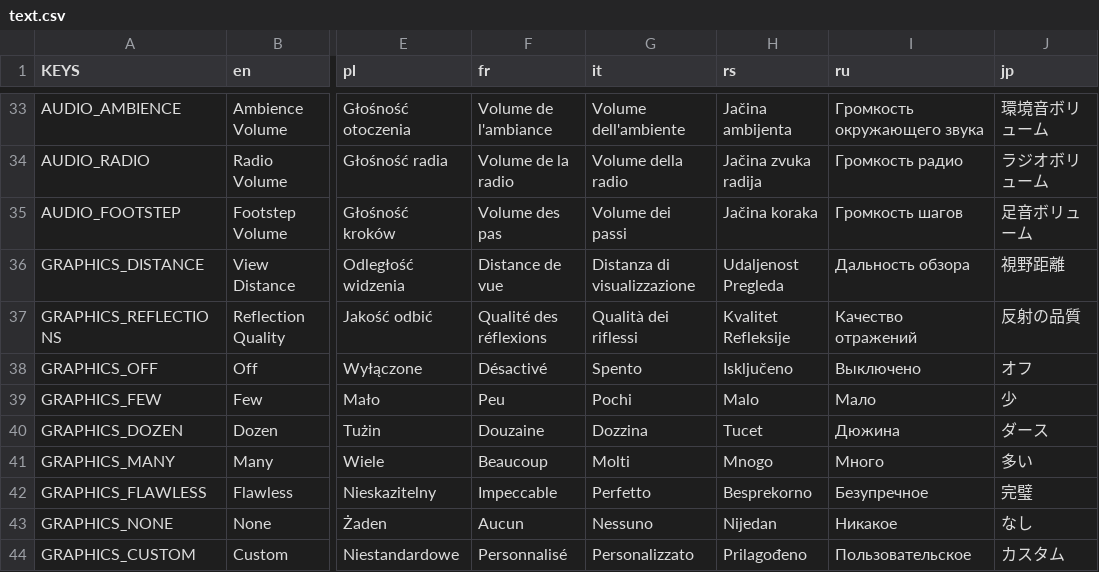
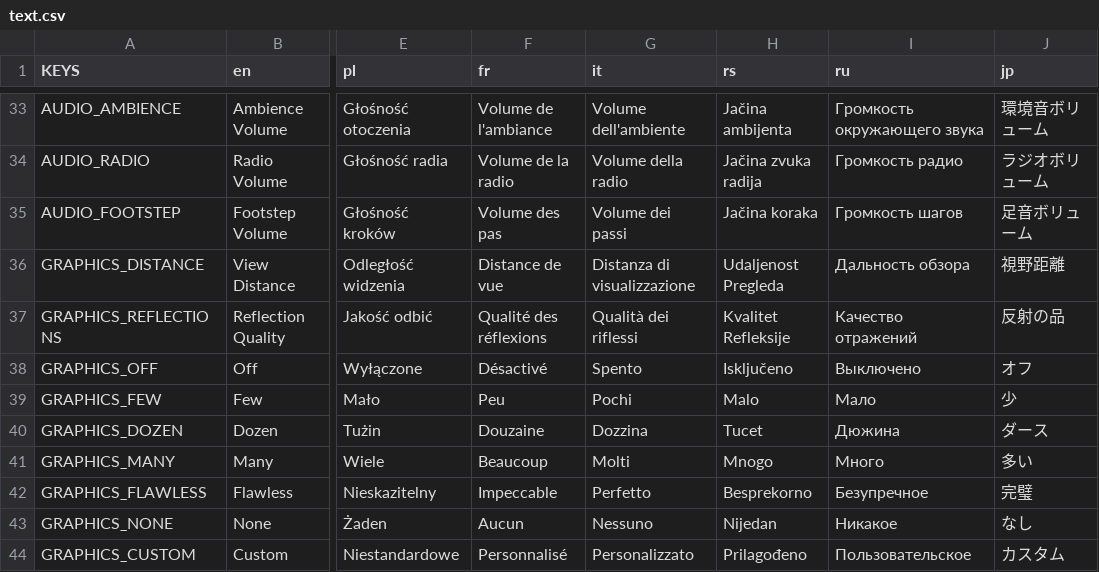
Before and after one commit to Infiland/MonophobiaEchoes-translations, a CSV file: text.csv, drawn as a sheet; only a part is shown, gaps mark what is left out; the diff names each change by its address in the sheet, - before the commit and + after, or states it on an @@ line.

```diff
--- a/text.csv
+++ b/text.csv
-J37 (jp): 反射の品質
+J37 (jp): 反射の品
```
